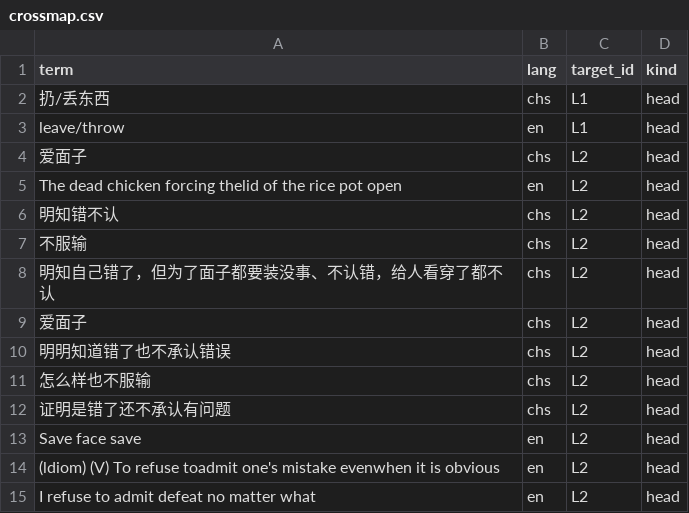
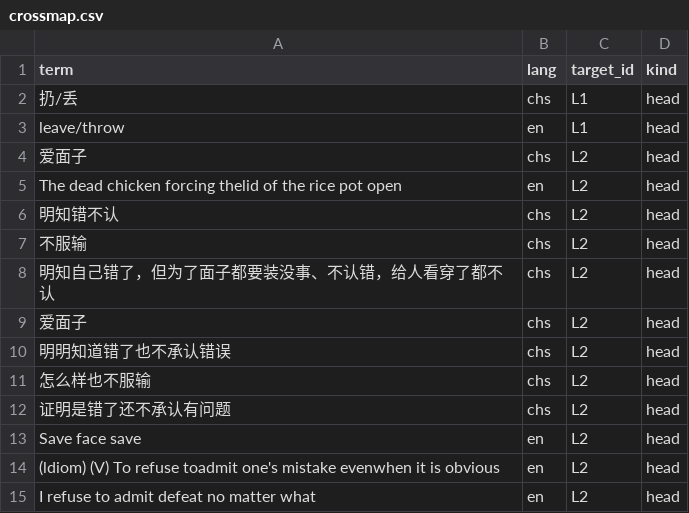
Before and after one commit to Joker9405/Can-Tong, a CSV file: data/crossmap.csv, drawn as a sheet.

Commit message:
Update crossmap.csv

```diff
--- a/data/crossmap.csv
+++ b/data/crossmap.csv
@@ -1,3 +1,3 @@
 term,lang,target_id,kind
-扔/丢东西,chs,L1,head
+扔/丢,chs,L1,head
 leave/throw,en,L1,head
```
